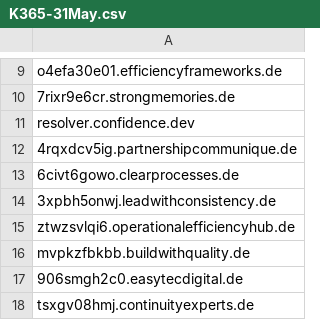
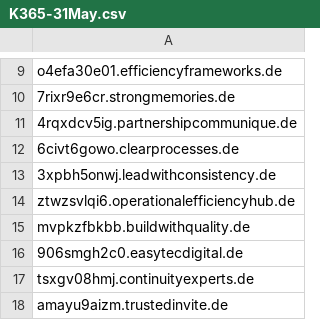
Before and after one commit to SlimKQL/Hunting-Queries-Detection-Rules, a CSV file: IOC/K365-31May.csv, drawn as a sheet; only a part is shown, gaps mark what is left out; the shorter side is filled out with more unchanged rows; the diff names each change by its address in the sheet, - before the commit and + after, or states it on an @@ line.

Commit message:
Add files via upload

```diff
--- a/IOC/K365-31May.csv
+++ b/IOC/K365-31May.csv
-row 11: resolver.confidence.dev
```
